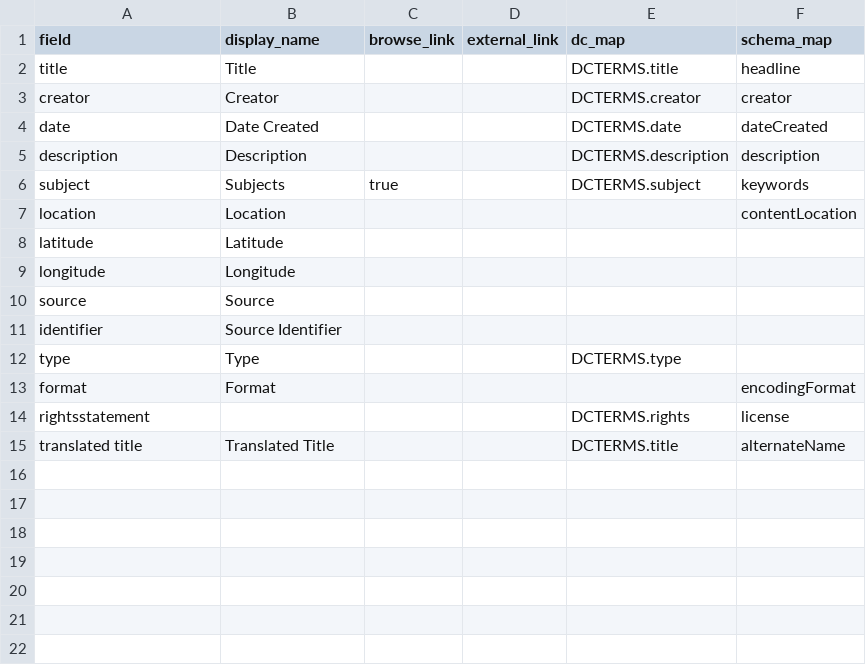
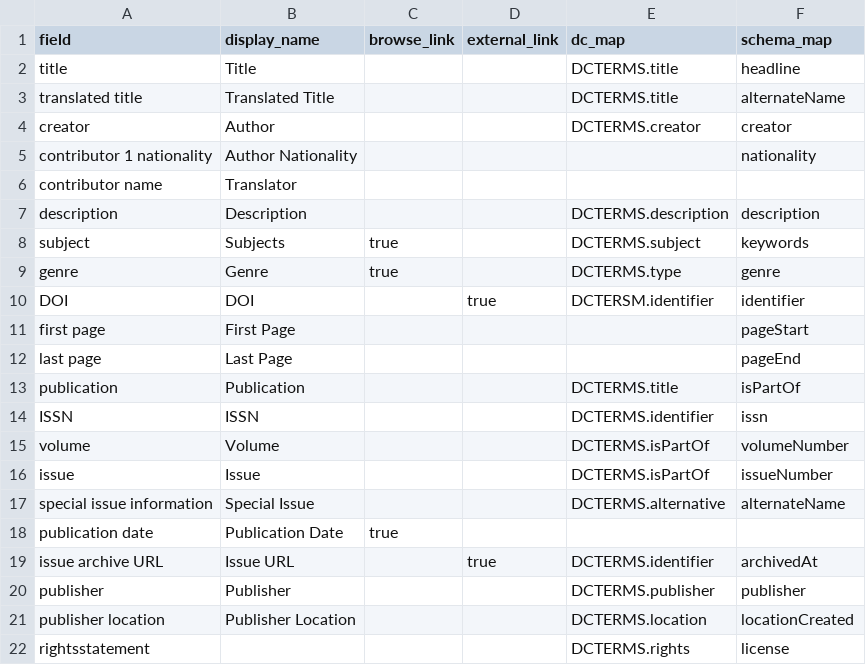
Before and after one commit to info663-fa23/team4, a CSV file: _data/config-metadata.csv, drawn as a sheet.

Commit message:
Update config-metadata.csv with all metadata fields

```diff
--- a/_data/config-metadata.csv
+++ b/_data/config-metadata.csv
@@ -2,14 +2,21 @@ field,display_name,browse_link,external_link,dc_map,schema_map
 title,Title,,,DCTERMS.title,headline
-creator,Creator,,,DCTERMS.creator,creator
-date,Date Created,,,DCTERMS.date,dateCreated
+translated title,Translated Title,,,DCTERMS.title,alternateName
+creator,Author,,,DCTERMS.creator,creator
+contributor 1 nationality,Author Nationality,,,,nationality
+contributor name,Translator,,,,
 description,Description,,,DCTERMS.description,description
 subject,Subjects,true,,DCTERMS.subject,keywords
-location,Location,,,,contentLocation
-latitude,Latitude,,,,
-longitude,Longitude,,,,
-source,Source,,,,
-identifier,Source Identifier,,,,
-type,Type,,,DCTERMS.type,
-format,Format,,,,encodingFormat
+genre,Genre,true,,DCTERMS.type,genre
+DOI,DOI,,true,DCTERSM.identifier,identifier
+first page, First Page,,,,pageStart
+last page, Last Page,,,,pageEnd
+publication,Publication,,,DCTERMS.title,isPartOf
+ISSN,ISSN,,,DCTERMS.identifier,issn
+volume,Volume,,,DCTERMS.isPartOf,volumeNumber
+issue,Issue,,,DCTERMS.isPartOf,issueNumber
+special issue information,Special Issue,,,DCTERMS.alternative,alternateName
+publication date,Publication Date,true,,,
+issue archive URL,Issue URL,,true,DCTERMS.identifier,archivedAt
+publisher,Publisher,,,DCTERMS.publisher,publisher
+publisher location,Publisher Location,,,DCTERMS.location,locationCreated
 rightsstatement,,,,DCTERMS.rights,license
-translated title,Translated Title,,,DCTERMS.title,alternateName
```
